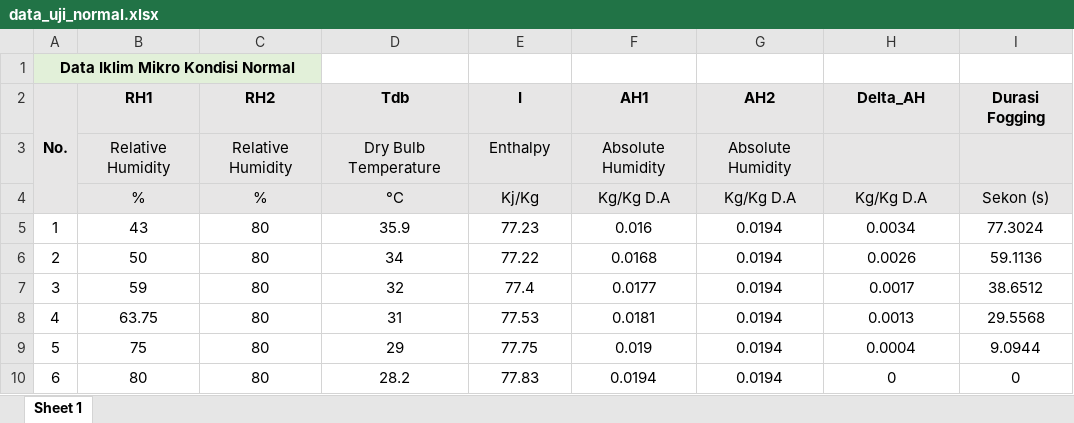
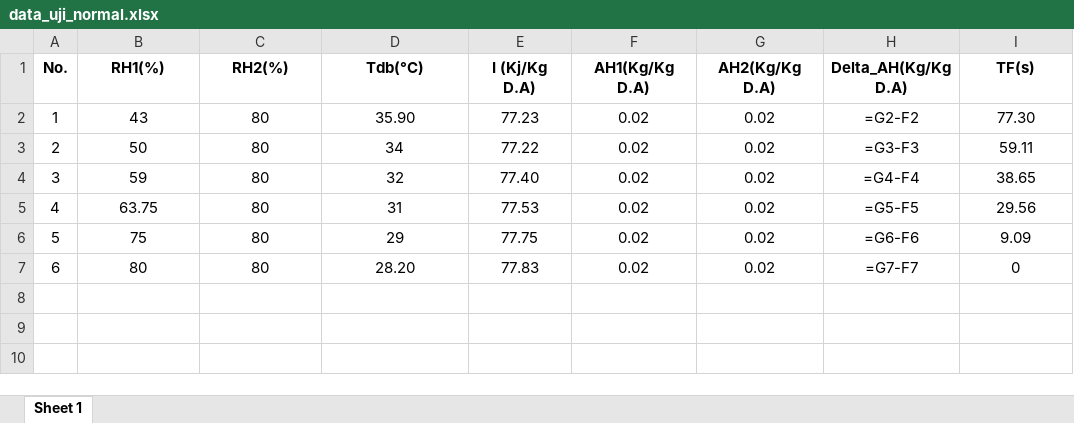
Before and after one commit to spinxsunyi/idzniskripsi, an Excel workbook: data_uji_normal.xlsx, sheet Sheet 1, drawn as a sheet; values as stored, in another font and other column widths than the file's, no borders; formulas without a stored value are shown as written; removed rows and columns are numbered as before the commit, all else as after; the diff names each change by its address in the sheet, - before the commit and + after, or states it on an @@ line.

Commit message:
add time simulation and graphic updated accordingly. add second update manual. add var durasiFullSIklus at homepage. clean some code

```diff
--- a/data_uji_normal.xlsx (sheet Sheet 1)
+++ b/data_uji_normal.xlsx (sheet Sheet 1)
@@ column A (No.) renumbered in row 1 @@
-A1:C1 fill: #E2F0D9
+A1:C1 fill: none
-A1:C1 merged
-B1: (empty)
+B1: RH1(%)
-C1: (empty)
+C1: RH2(%)
-D1: (empty)
+D1: Tdb(°C)
-E1: (empty)
+E1: I (Kj/Kg D.A)
-F1: (empty)
+F1: AH1(Kg/Kg D.A)
-G1: (empty)
+G1: AH2(Kg/Kg D.A)
-H1: (empty)
+H1: Delta_AH(Kg/Kg D.A)
-I1: (empty)
+I1: TF(s)
-row 2: No. | RH1 | RH2 | Tdb | I | AH1 | AH2 | Delta_AH | Durasi Fogging
-row 3:  | Relative Humidity | Relative Humidity | Dry Bulb Temperature | Enthalpy | Absolute Humidity | Absolute Humidity
-row 4:  | % | % | °C | Kj/Kg | Kg/Kg D.A | Kg/Kg D.A | Kg/Kg D.A | Sekon (s)
-D2 (Tdb(°C)): 35.9
+D2 (Tdb(°C)): 35.90
-F2 (AH1(Kg/Kg D.A)): 0.016
+F2 (AH1(Kg/Kg D.A)): 0.02
-G2:G7 (AH2(Kg/Kg D.A)): 0.0194
+G2:G7 (AH2(Kg/Kg D.A)): 0.02
-H2 (Delta_AH(Kg/Kg D.A)): 0.0034
+H2 (Delta_AH(Kg/Kg D.A)): =G2-F2
-I2 (TF(s)): 77.3024
+I2 (TF(s)): 77.30
-F3 (AH1(Kg/Kg D.A)): 0.0168
+F3 (AH1(Kg/Kg D.A)): 0.02
-H3 (Delta_AH(Kg/Kg D.A)): 0.0026
+H3 (Delta_AH(Kg/Kg D.A)): =G3-F3
-I3 (TF(s)): 59.1136
+I3 (TF(s)): 59.11
-E4 (I (Kj/Kg D.A)): 77.4
+E4 (I (Kj/Kg D.A)): 77.40
-F4 (AH1(Kg/Kg D.A)): 0.0177
+F4 (AH1(Kg/Kg D.A)): 0.02
-H4 (Delta_AH(Kg/Kg D.A)): 0.0017
+H4 (Delta_AH(Kg/Kg D.A)): =G4-F4
-I4 (TF(s)): 38.6512
+I4 (TF(s)): 38.65
-F5 (AH1(Kg/Kg D.A)): 0.0181
+F5 (AH1(Kg/Kg D.A)): 0.02
-H5 (Delta_AH(Kg/Kg D.A)): 0.0013
+H5 (Delta_AH(Kg/Kg D.A)): =G5-F5
-I5 (TF(s)): 29.5568
+I5 (TF(s)): 29.56
-F6 (AH1(Kg/Kg D.A)): 0.019
+F6 (AH1(Kg/Kg D.A)): 0.02
-H6 (Delta_AH(Kg/Kg D.A)): 0.0004
+H6 (Delta_AH(Kg/Kg D.A)): =G6-F6
-I6 (TF(s)): 9.0944
+I6 (TF(s)): 9.09
-D7 (Tdb(°C)): 28.2
+D7 (Tdb(°C)): 28.20
-F7 (AH1(Kg/Kg D.A)): 0.0194
+F7 (AH1(Kg/Kg D.A)): 0.02
-H7 (Delta_AH(Kg/Kg D.A)): 0
+H7 (Delta_AH(Kg/Kg D.A)): =G7-F7
```
Also changed, not shown: data_uji_ekstrem.xlsx, data_uji_ideal.xlsx, 3 other files.
